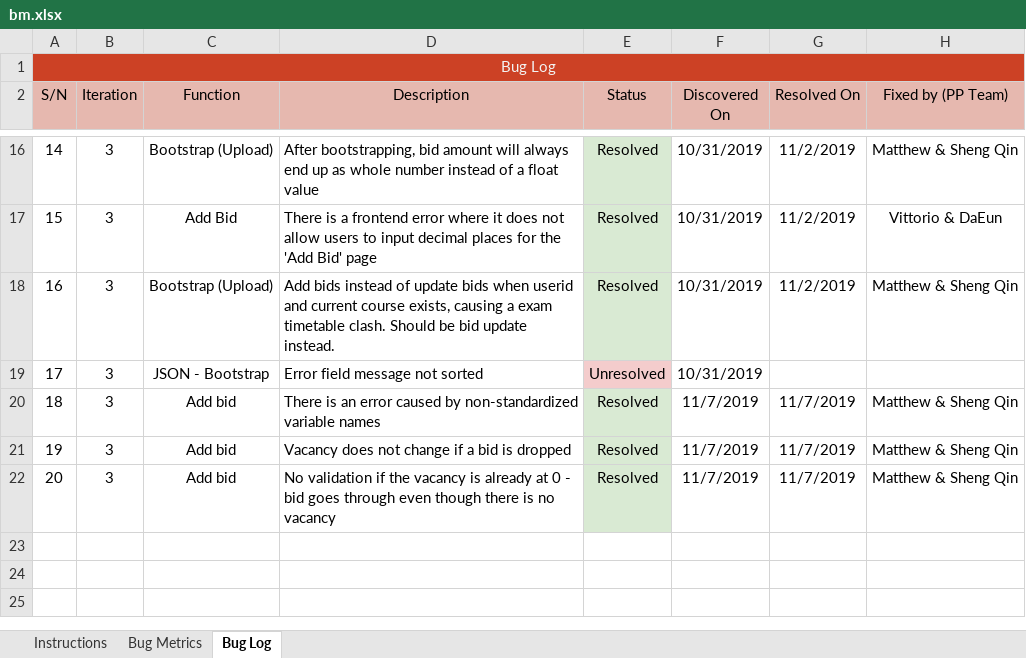
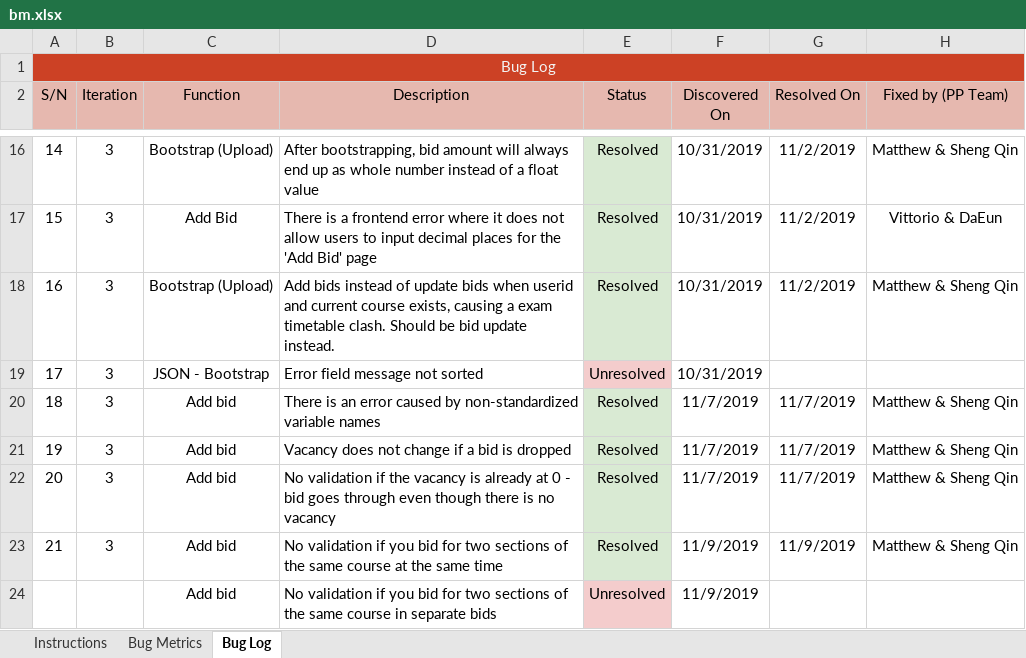
Before and after one commit to simshengqin/IS212, an Excel workbook: metrics/bm.xlsx, sheet Bug Log, drawn as a sheet; only a part is shown, gaps mark what is left out; values as stored, in another font and other column widths than the file's, no borders; the diff names each change by its address in the sheet, - before the commit and + after, or states it on an @@ line.

Commit message:
Added validation for add bids: Cannot bid for the same course in a single bid. Added new bugs to the BM
Co-Authored-By: simshengqin <simshengqin@users.noreply.github.com>

```diff
--- a/metrics/bm.xlsx (sheet Bug Log)
+++ b/metrics/bm.xlsx (sheet Bug Log)
+row 23: 21 | 3 | Add bid | No validation if you bid for two sections of the same course at the same time | Resolved | 11/9/2019 | 11/9/2019 | Matthew & Sheng Qin
+row 24:  |  | Add bid | No validation if you bid for two sections of the same course in separate bids | Unresolved | 11/9/2019
```
Also changed, not shown: 3 other files.
